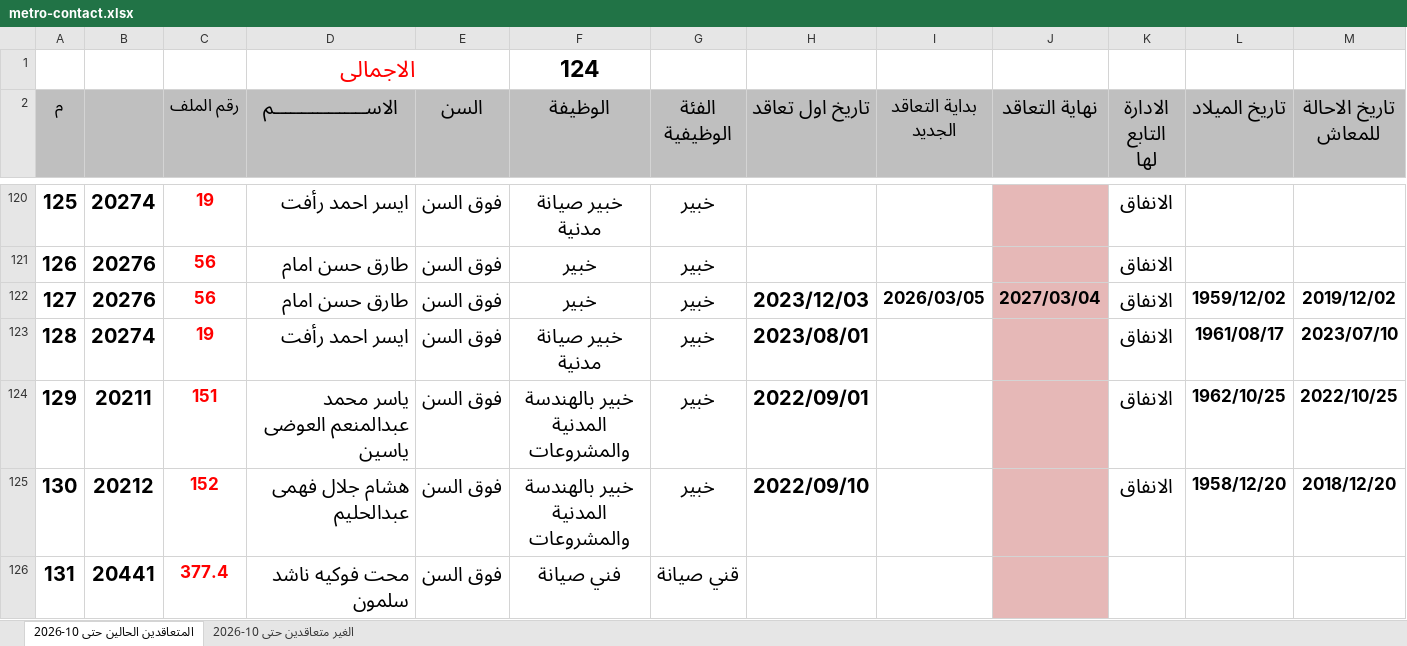
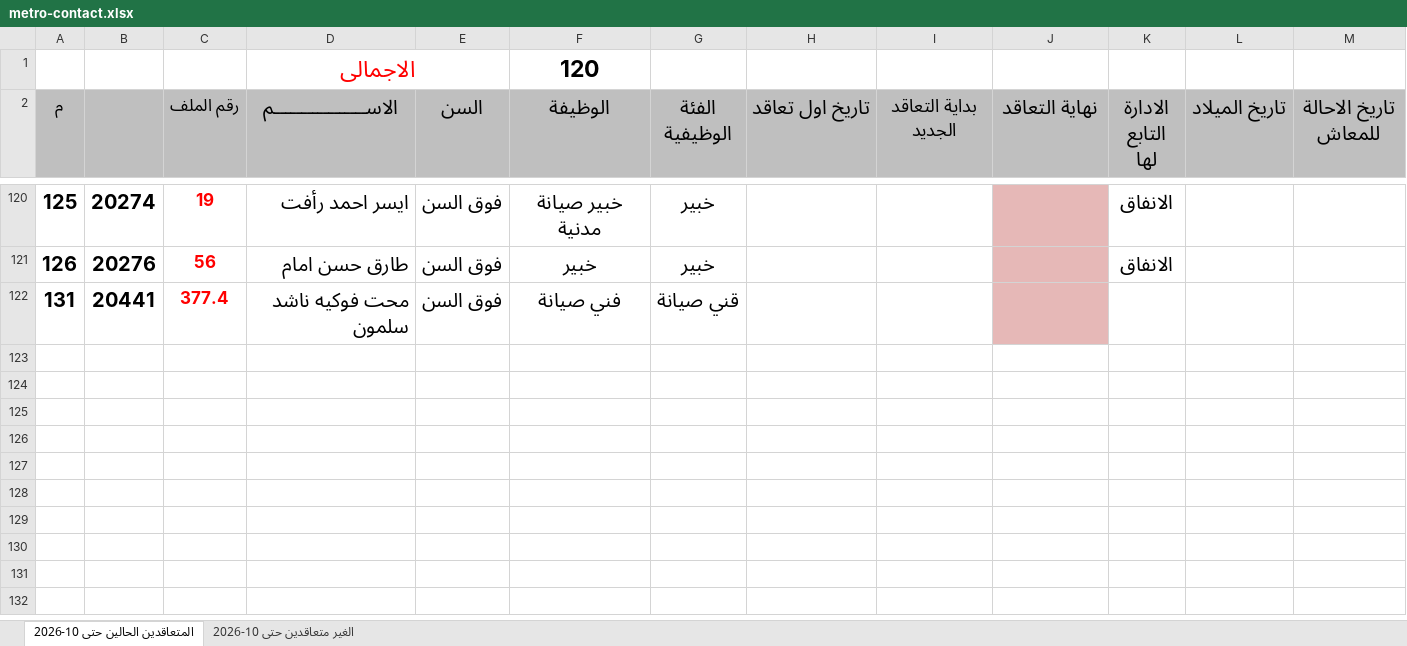
Before and after one commit to alisaeed9x/Metro, an Excel workbook: metro-contact.xlsx, sheet المتعاقدين الحالين حتى 10-2026, drawn as a sheet; only a part is shown, gaps mark what is left out; values as stored, in another font and other column widths than the file's, no borders; rows hold the shown columns only; the diff names each change by its address in the sheet, - before the commit and + after, or states it on an @@ line.

```diff
--- a/metro-contact.xlsx (sheet المتعاقدين الحالين حتى 10-2026)
+++ b/metro-contact.xlsx (sheet المتعاقدين الحالين حتى 10-2026)
-F1 (الوظيفة): 124
+F1 (الوظيفة): 120
-row 122: 127 | 20276 | 56 | طارق حسن امام | فوق السن | خبير | خبير | 2023/12/03 | 2026/03/05 | 2027/03/04 | الانفاق | 1959/12/02 | 2019/12/02
-row 123: 128 | 20274 | 19 | ايسر احمد رأفت | فوق السن | خبير صيانة مدنية | خبير | 2023/08/01 |  |  | الانفاق | 1961/08/17 | 2023/07/10
-row 124: 129 | 20211 | 151 | ياسر محمد عبدالمنعم العوضى ياسين | فوق السن | خبير بالهندسة المدنية والمشروعات | خبير | 2022/09/01 |  |  | الانفاق | 1962/10/25 | 2022/10/25
-row 125: 130 | 20212 | 152 | هشام جلال فهمى عبدالحليم | فوق السن | خبير بالهندسة المدنية والمشروعات | خبير | 2022/09/10 |  |  | الانفاق | 1958/12/20 | 2018/12/20
```
Also changed, not shown: sheet الغير متعاقدين حتى 10-2026.
